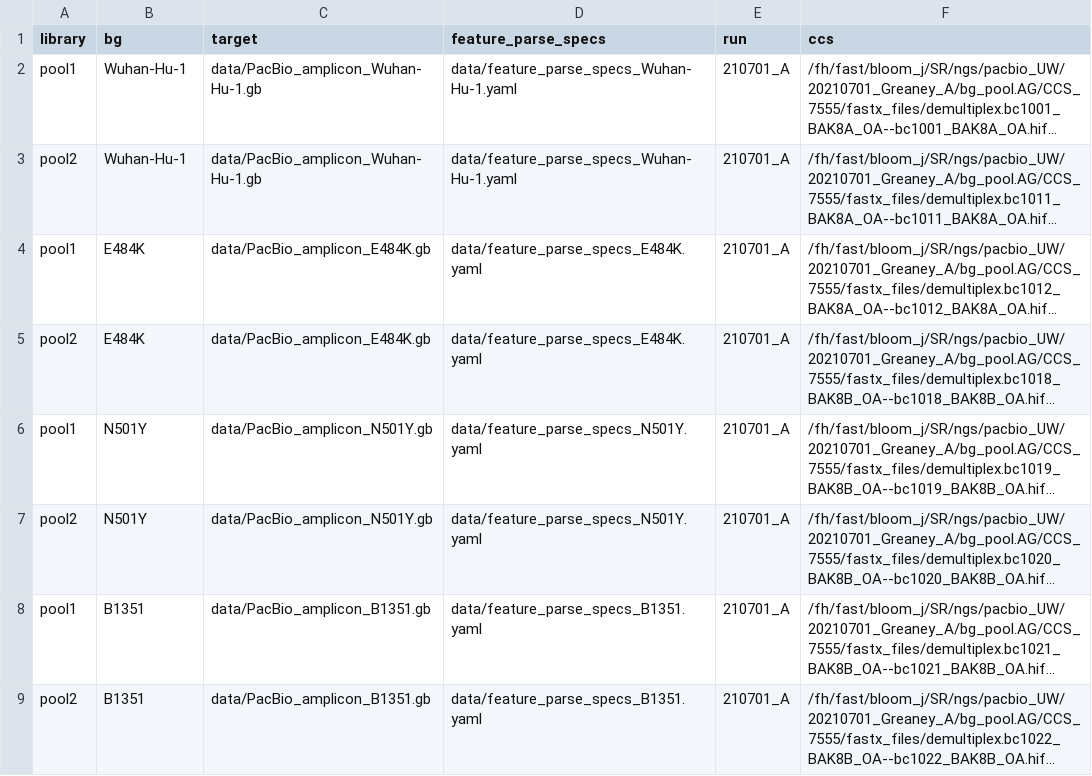
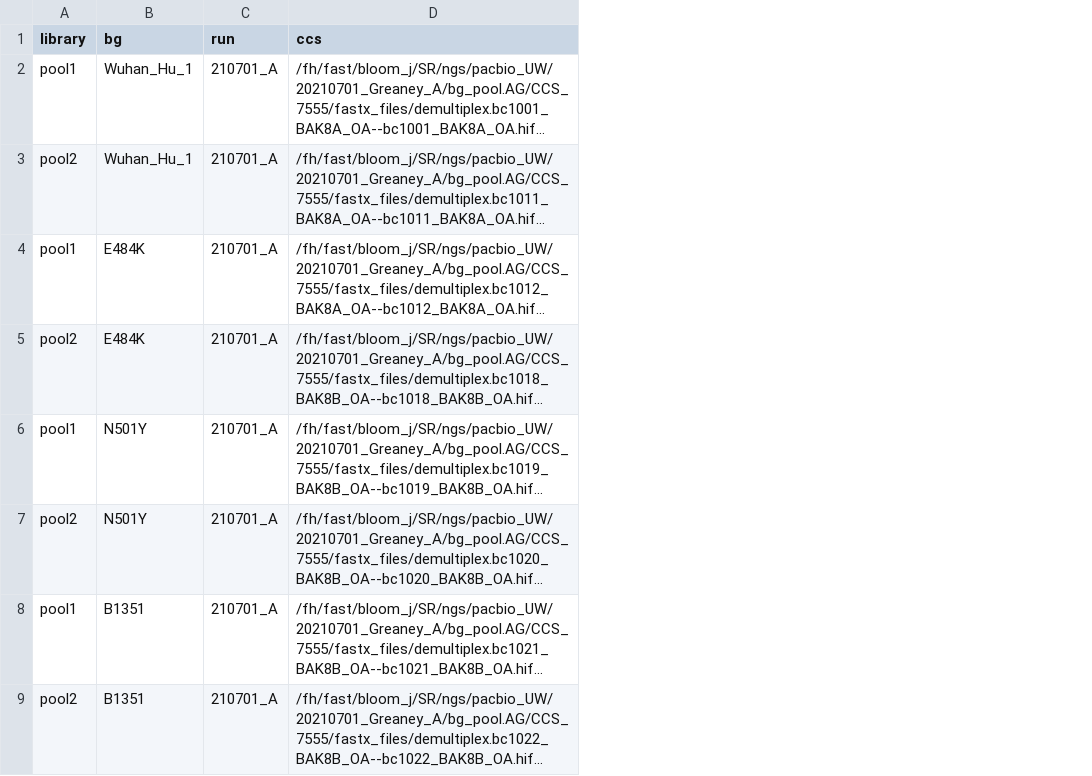
Before and after one commit to jbloomlab/SARS-CoV-2-RBD_DMS_variants, a CSV file: data/PacBio_runs.csv, drawn as a sheet; long unchanged cells end in …; the diff names each change by its address in the sheet, - before the commit and + after, or states it on an @@ line.

```diff
--- a/data/PacBio_runs.csv
+++ b/data/PacBio_runs.csv
-column C (target), rows 2-9: data/PacBio_amplicon_Wuhan-Hu-1.gb | data/PacBio_amplicon_Wuhan-Hu-1.gb | data/PacBio_amplicon_E484K.gb | data/PacBio_amplicon_E484K.gb | data/PacBio_amplicon_N501Y.gb | data/PacBio_amplicon_N501Y.gb | data/PacBio_amplicon_B1351.gb | data/PacBio_amplicon_B1351.gb
-column D (feature_parse_specs), rows 2-9: data/feature_parse_specs_Wuhan-Hu-1.yaml | data/feature_parse_specs_Wuhan-Hu-1.yaml | data/feature_parse_specs_E484K.yaml | data/feature_parse_specs_E484K.yaml | data/feature_parse_specs_N501Y.yaml | data/feature_parse_specs_N501Y.yaml | data/feature_parse_specs_B1351.yaml | data/feature_parse_specs_B1351.yaml
-B2:B3 (bg): Wuhan-Hu-1
+B2:B3 (bg): Wuhan_Hu_1
```
Also changed, not shown: 2 other files.
